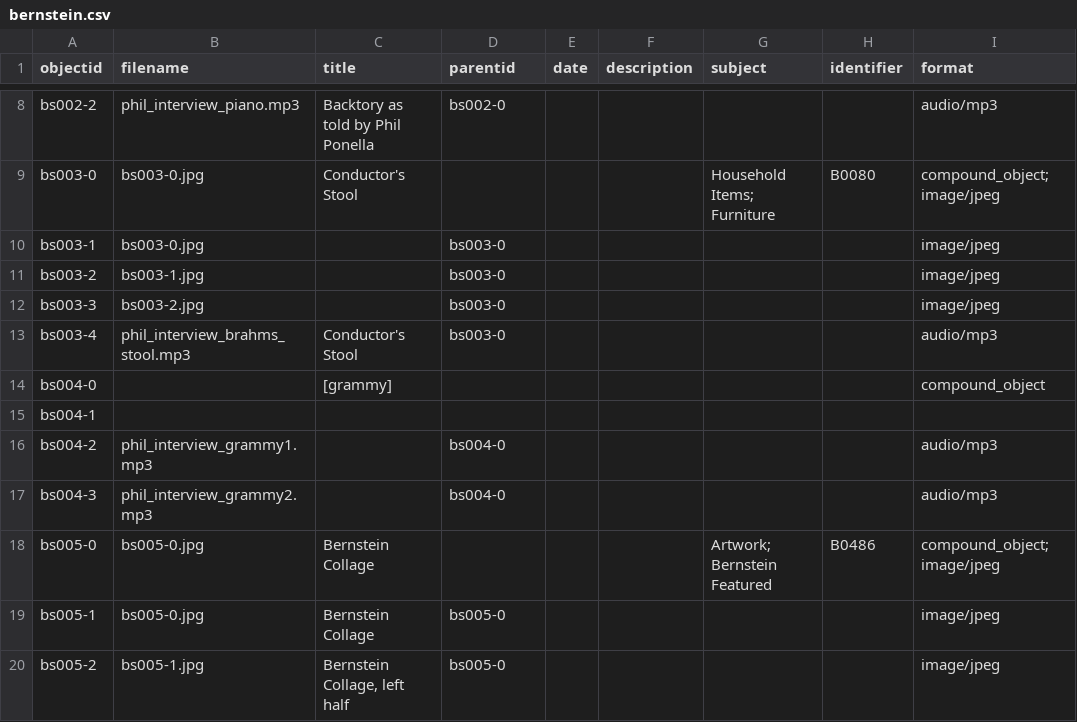
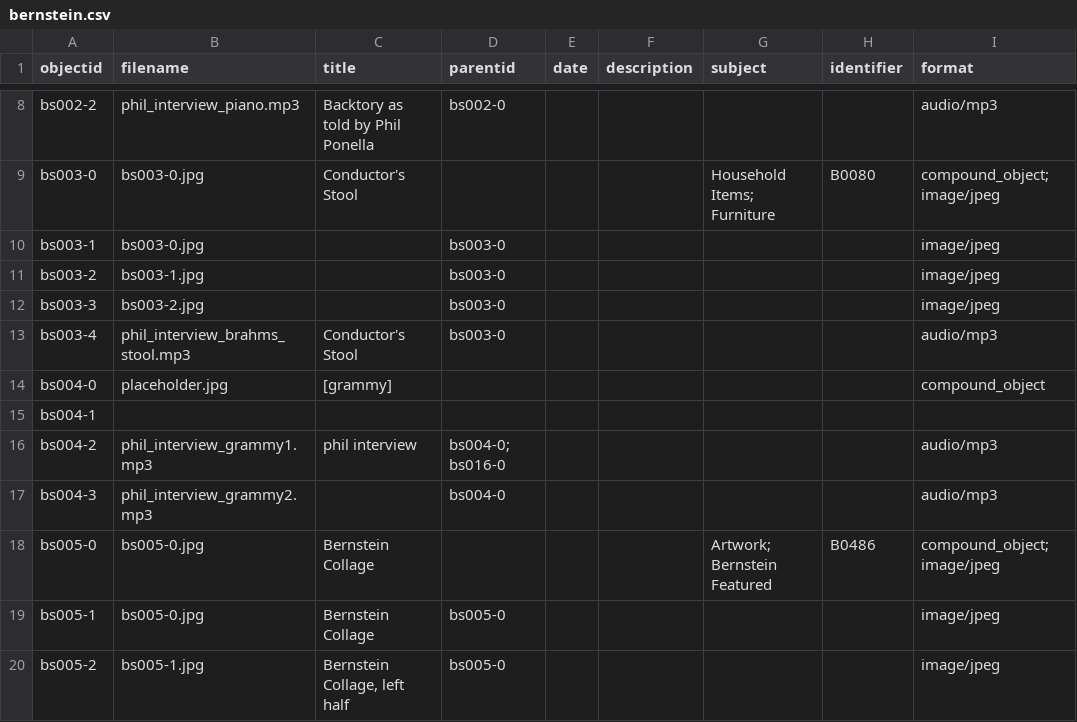
Before and after one commit to ricmarsh/bernsteins-stuff, a CSV file: _data/bernstein.csv, drawn as a sheet; only a part is shown, gaps mark what is left out.

Commit message:
Add files via upload

```diff
--- a/_data/bernstein.csv
+++ b/_data/bernstein.csv
@@ -13,5 +13,5 @@ bs003-3,bs003-2.jpg,,bs003-0,,,,,image/jpeg
 bs003-4,phil_interview_brahms_stool.mp3,Conductor's Stool,bs003-0,,,,,audio/mp3
-bs004-0,,[grammy],,,,,,compound_object
+bs004-0,placeholder.jpg,[grammy],,,,,,compound_object
 bs004-1,,,,,,,,
-bs004-2,phil_interview_grammy1.mp3,,bs004-0,,,,,audio/mp3
+bs004-2,phil_interview_grammy1.mp3,phil interview,bs004-0; bs016-0,,,,,audio/mp3
 bs004-3,phil_interview_grammy2.mp3,,bs004-0,,,,,audio/mp3
```
